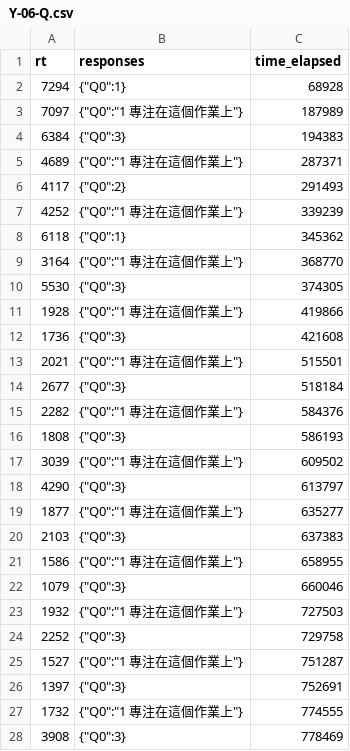
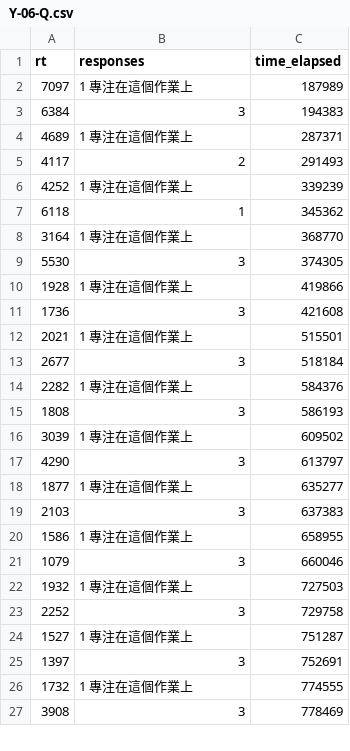
Before and after one commit to w4a2y4/robohon-data, a CSV file: questionaire/Y-06-Q.csv, drawn as a sheet; only a part is shown; the diff covers the shown part only.

```diff
--- a/questionaire/Y-06-Q.csv
+++ b/questionaire/Y-06-Q.csv
@@ -1,28 +1,27 @@
 "rt","responses","time_elapsed"
-"7294","{""Q0"":1}","68928"
-"7097","{""Q0"":""1 專注在這個作業上""}","187989"
-"6384","{""Q0"":3}","194383"
-"4689","{""Q0"":""1 專注在這個作業上""}","287371"
-"4117","{""Q0"":2}","291493"
-"4252","{""Q0"":""1 專注在這個作業上""}","339239"
-"6118","{""Q0"":1}","345362"
-"3164","{""Q0"":""1 專注在這個作業上""}","368770"
-"5530","{""Q0"":3}","374305"
-"1928","{""Q0"":""1 專注在這個作業上""}","419866"
-"1736","{""Q0"":3}","421608"
-"2021","{""Q0"":""1 專注在這個作業上""}","515501"
-"2677","{""Q0"":3}","518184"
-"2282","{""Q0"":""1 專注在這個作業上""}","584376"
-"1808","{""Q0"":3}","586193"
-"3039","{""Q0"":""1 專注在這個作業上""}","609502"
-"4290","{""Q0"":3}","613797"
-"1877","{""Q0"":""1 專注在這個作業上""}","635277"
-"2103","{""Q0"":3}","637383"
-"1586","{""Q0"":""1 專注在這個作業上""}","658955"
-"1079","{""Q0"":3}","660046"
-"1932","{""Q0"":""1 專注在這個作業上""}","727503"
-"2252","{""Q0"":3}","729758"
-"1527","{""Q0"":""1 專注在這個作業上""}","751287"
-"1397","{""Q0"":3}","752691"
-"1732","{""Q0"":""1 專注在這個作業上""}","774555"
-"3908","{""Q0"":3}","778469"
+"7097","1 專注在這個作業上","187989"
+"6384","3","194383"
+"4689","1 專注在這個作業上","287371"
+"4117","2","291493"
+"4252","1 專注在這個作業上","339239"
+"6118","1","345362"
+"3164","1 專注在這個作業上","368770"
+"5530","3","374305"
+"1928","1 專注在這個作業上","419866"
+"1736","3","421608"
+"2021","1 專注在這個作業上","515501"
+"2677","3","518184"
+"2282","1 專注在這個作業上","584376"
+"1808","3","586193"
+"3039","1 專注在這個作業上","609502"
+"4290","3","613797"
+"1877","1 專注在這個作業上","635277"
+"2103","3","637383"
+"1586","1 專注在這個作業上","658955"
+"1079","3","660046"
+"1932","1 專注在這個作業上","727503"
+"2252","3","729758"
+"1527","1 專注在這個作業上","751287"
+"1397","3","752691"
+"1732","1 專注在這個作業上","774555"
+"3908","3","778469"
```
Also changed, not shown: 1 removed row and 2 edited cells elsewhere in this file, questionaire/Y-02-Q.csv, questionaire/Y-04-Q.csv, 2 other files.
